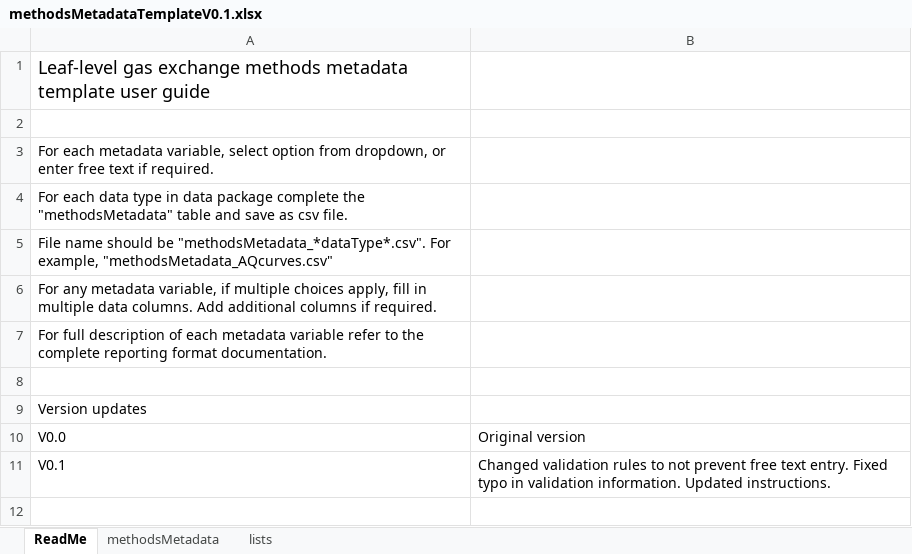
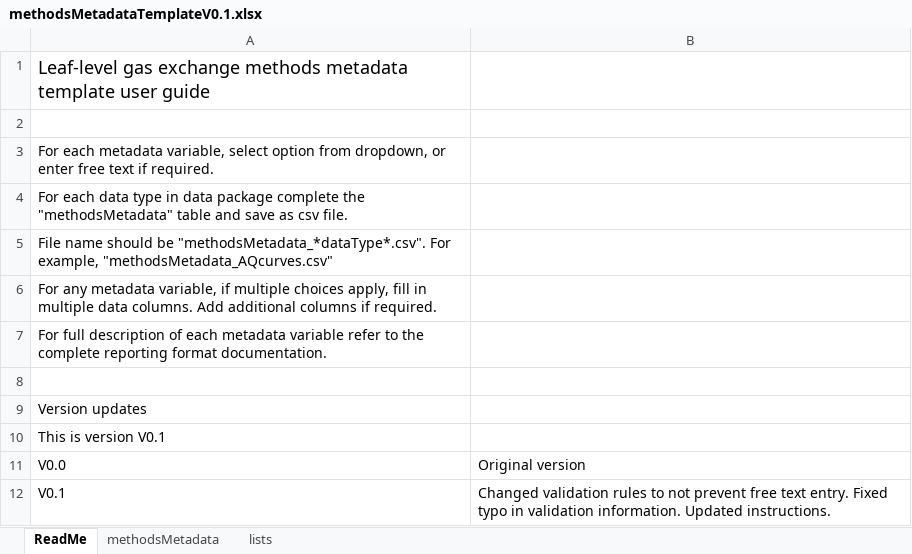
Before and after one commit to ess-dive-community/essdive-leaf-gas-exchange, an Excel workbook: templates/methodsMetadataTemplateV0.1.xlsx, sheet ReadMe, drawn as a sheet; values as stored, in another font and other column widths than the file's, no borders; the diff names each change by its address in the sheet, - before the commit and + after, or states it on an @@ line.

Commit message:
Updated template file with versioning in README

```diff
--- a/templates/methodsMetadataTemplateV0.1.xlsx (sheet ReadMe)
+++ b/templates/methodsMetadataTemplateV0.1.xlsx (sheet ReadMe)
+row 10: This is version V0.1
```
